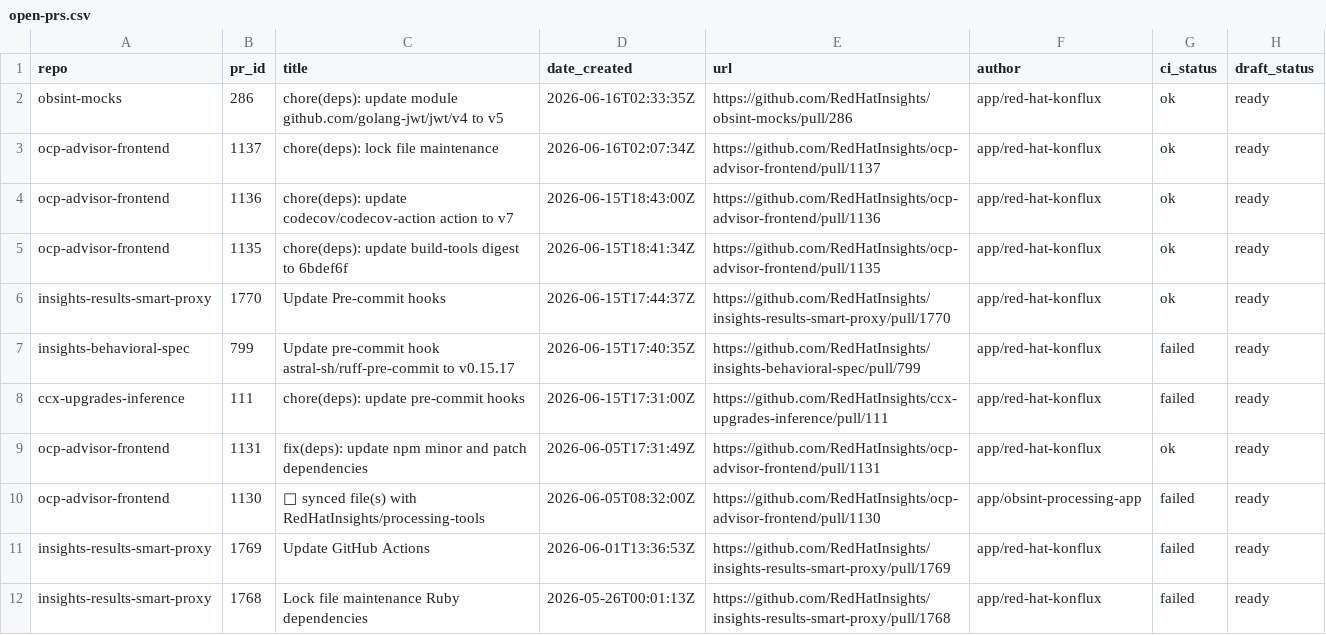
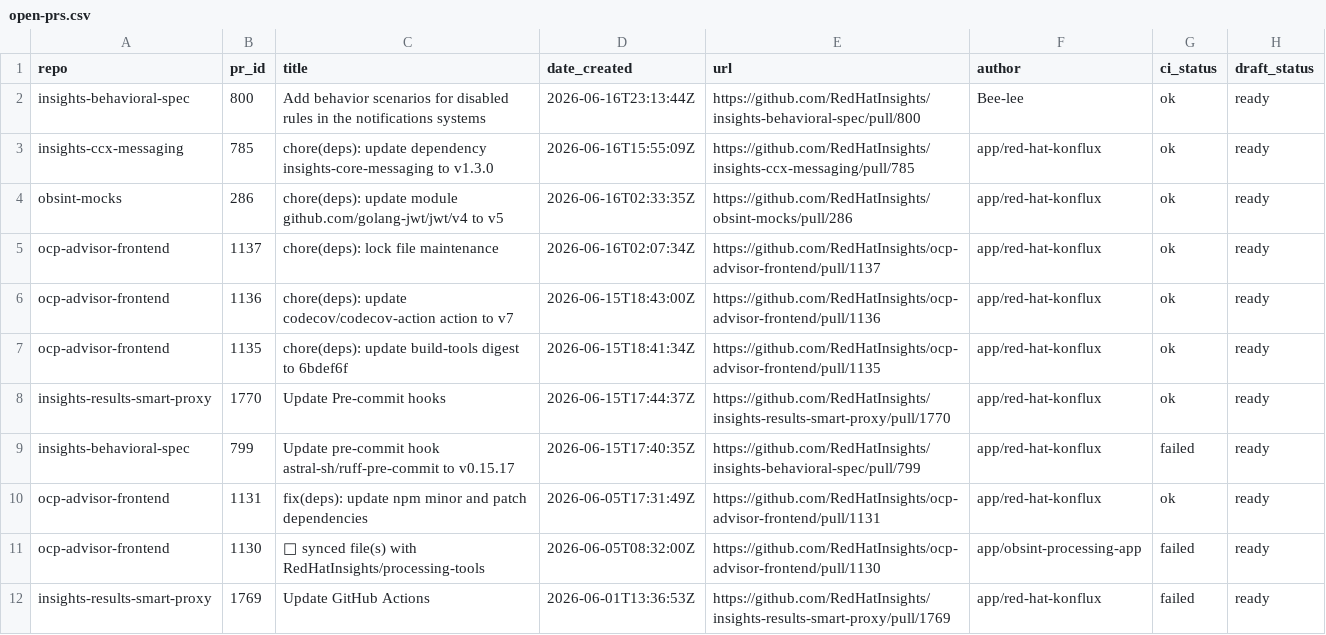
Before and after one commit to RedHatInsights/processing-tools, a CSV file: open_mr_pr/github/open-prs.csv, drawn as a sheet; only a part is shown; the shorter side is filled out with more unchanged rows.

```diff
--- a/open_mr_pr/github/open-prs.csv
+++ b/open_mr_pr/github/open-prs.csv
@@ -1,2 +1,4 @@
 repo,pr_id,title,date_created,url,author,ci_status,draft_status
+insights-behavioral-spec,800,Add behavior scenarios for disabled rules in the notifications systems,2026-06-16T23:13:44Z,https://github.com/RedHatInsights/insights-behavioral-spec/pull/800,Bee-lee,ok,ready
+insights-ccx-messaging,785,chore(deps): update dependency insights-core-messaging to v1.3.0,2026-06-16T15:55:09Z,https://github.com/RedHatInsights/insights-ccx-messaging/pull/785,app/red-hat-konflux,ok,ready
 obsint-mocks,286,chore(deps): update module github.com/golang-jwt/jwt/v4 to v5,2026-06-16T02:33:35Z,https://github.com/RedHatInsights/obsint-mocks/pull/286,app/red-hat-konflux,ok,ready
@@ -7,3 +9,2 @@ insights-results-smart-proxy,1770,Update Pre-commit hooks,2026-06-15T17:44:37Z,h
 insights-behavioral-spec,799,Update pre-commit hook astral-sh/ruff-pre-commit to v0.15.17,2026-06-15T17:40:35Z,https://github.com/RedHatInsights/insights-behavioral-spec/pull/799,app/red-hat-konflux,failed,ready
-ccx-upgrades-inference,111,chore(deps): update pre-commit hooks,2026-06-15T17:31:00Z,https://github.com/RedHatInsights/ccx-upgrades-inference/pull/111,app/red-hat-konflux,failed,ready
 ocp-advisor-frontend,1131,fix(deps): update npm minor and patch dependencies,2026-06-05T17:31:49Z,https://github.com/RedHatInsights/ocp-advisor-frontend/pull/1131,app/red-hat-konflux,ok,ready
```
Also changed, not shown: 3 other files.
